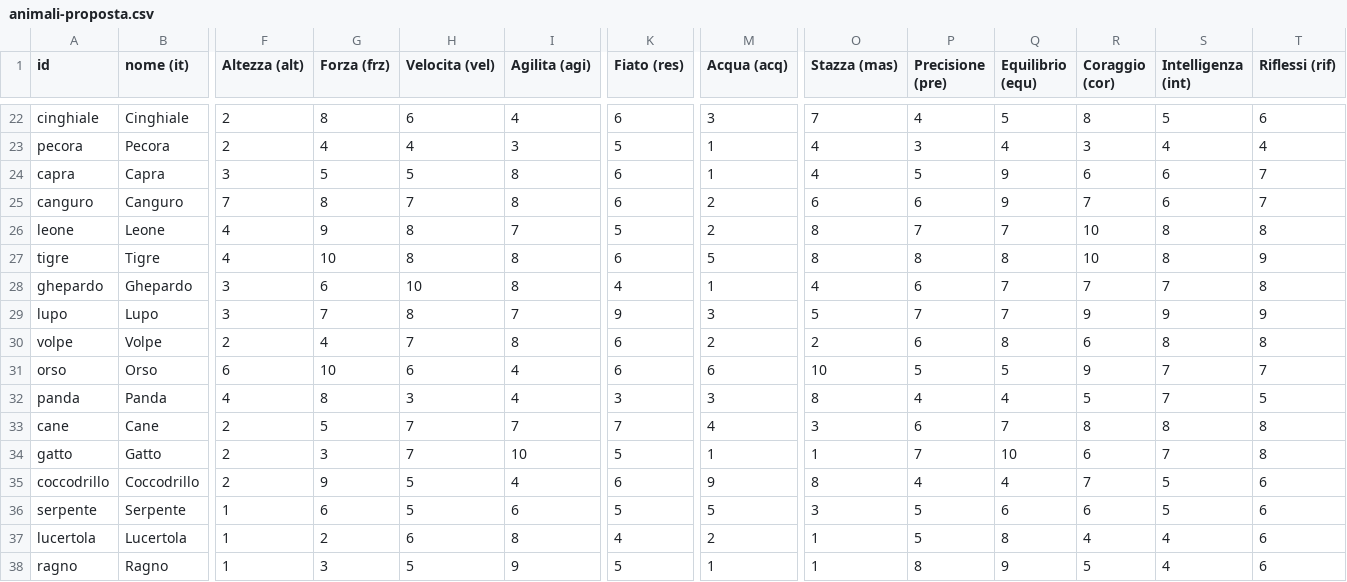
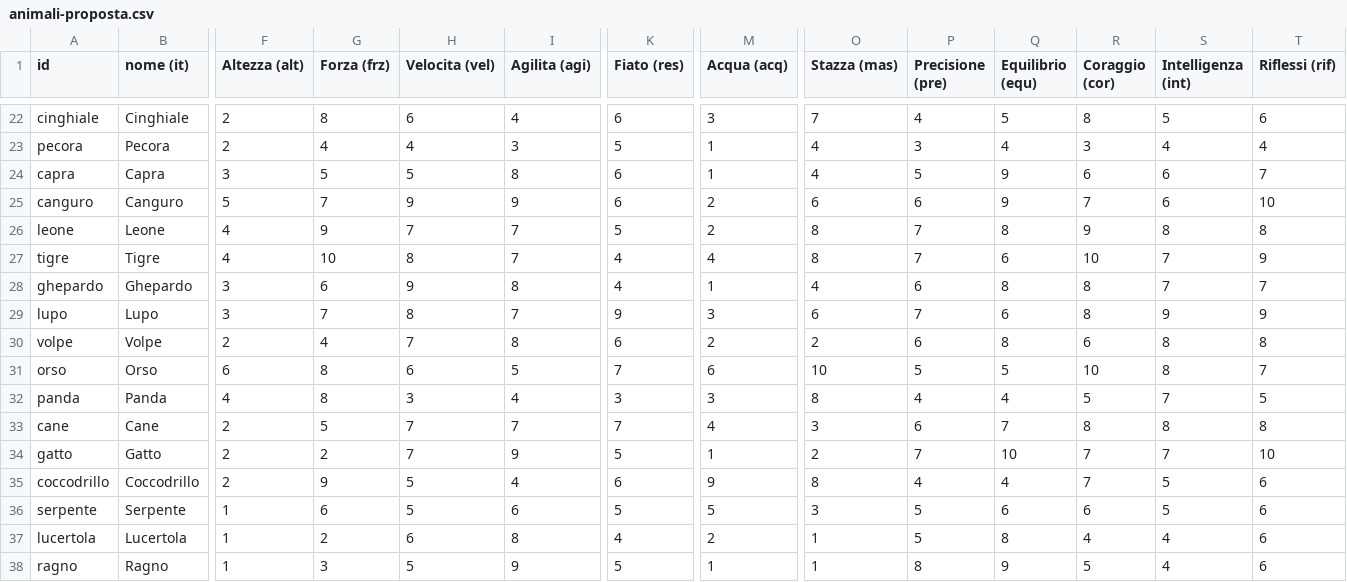
Before and after one commit to gabry128/zoolympics, a CSV file: animali-proposta.csv, drawn as a sheet; only a part is shown, gaps mark what is left out; the diff covers the shown part only; the diff names each change by its address in the sheet, - before the commit and + after, or states it on an @@ line.

```diff
--- a/animali-proposta.csv
+++ b/animali-proposta.csv
-F25 (Altezza (alt)): 7
+F25 (Altezza (alt)): 5
-G25 (Forza (frz)): 8
+G25 (Forza (frz)): 7
-H25 (Velocita (vel)): 7
+H25 (Velocita (vel)): 9
-I25 (Agilita (agi)): 8
+I25 (Agilita (agi)): 9
-T25 (Riflessi (rif)): 7
+T25 (Riflessi (rif)): 10
-H26 (Velocita (vel)): 8
+H26 (Velocita (vel)): 7
-Q26 (Equilibrio (equ)): 7
+Q26 (Equilibrio (equ)): 8
-R26 (Coraggio (cor)): 10
+R26 (Coraggio (cor)): 9
-I27 (Agilita (agi)): 8
+I27 (Agilita (agi)): 7
-K27 (Fiato (res)): 6
+K27 (Fiato (res)): 4
-M27 (Acqua (acq)): 5
+M27 (Acqua (acq)): 4
-P27 (Precisione (pre)): 8
+P27 (Precisione (pre)): 7
-Q27 (Equilibrio (equ)): 8
+Q27 (Equilibrio (equ)): 6
-S27 (Intelligenza (int)): 8
+S27 (Intelligenza (int)): 7
-H28 (Velocita (vel)): 10
+H28 (Velocita (vel)): 9
-Q28 (Equilibrio (equ)): 7
+Q28 (Equilibrio (equ)): 8
-R28 (Coraggio (cor)): 7
+R28 (Coraggio (cor)): 8
-T28 (Riflessi (rif)): 8
+T28 (Riflessi (rif)): 7
-O29 (Stazza (mas)): 5
+O29 (Stazza (mas)): 6
-Q29 (Equilibrio (equ)): 7
+Q29 (Equilibrio (equ)): 6
-R29 (Coraggio (cor)): 9
+R29 (Coraggio (cor)): 8
-G31 (Forza (frz)): 10
+G31 (Forza (frz)): 8
-I31 (Agilita (agi)): 4
+I31 (Agilita (agi)): 5
-K31 (Fiato (res)): 6
+K31 (Fiato (res)): 7
-R31 (Coraggio (cor)): 9
+R31 (Coraggio (cor)): 10
-S31 (Intelligenza (int)): 7
+S31 (Intelligenza (int)): 8
-G34 (Forza (frz)): 3
+G34 (Forza (frz)): 2
-I34 (Agilita (agi)): 10
+I34 (Agilita (agi)): 9
-O34 (Stazza (mas)): 1
+O34 (Stazza (mas)): 2
-R34 (Coraggio (cor)): 6
+R34 (Coraggio (cor)): 7
-T34 (Riflessi (rif)): 8
+T34 (Riflessi (rif)): 10
```
Also changed, not shown: 93 edited cells elsewhere in this file, gare-regole.csv, 9 other files.
